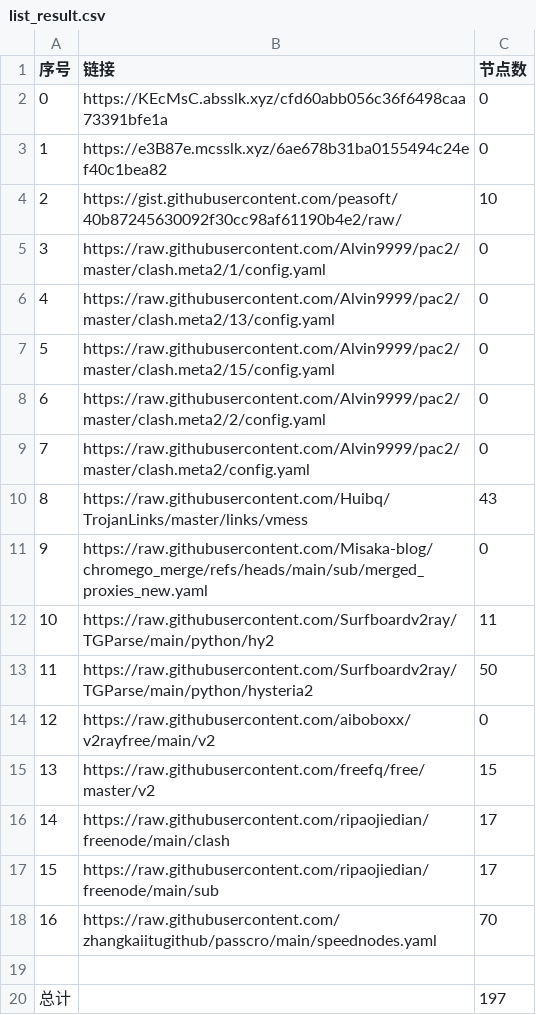
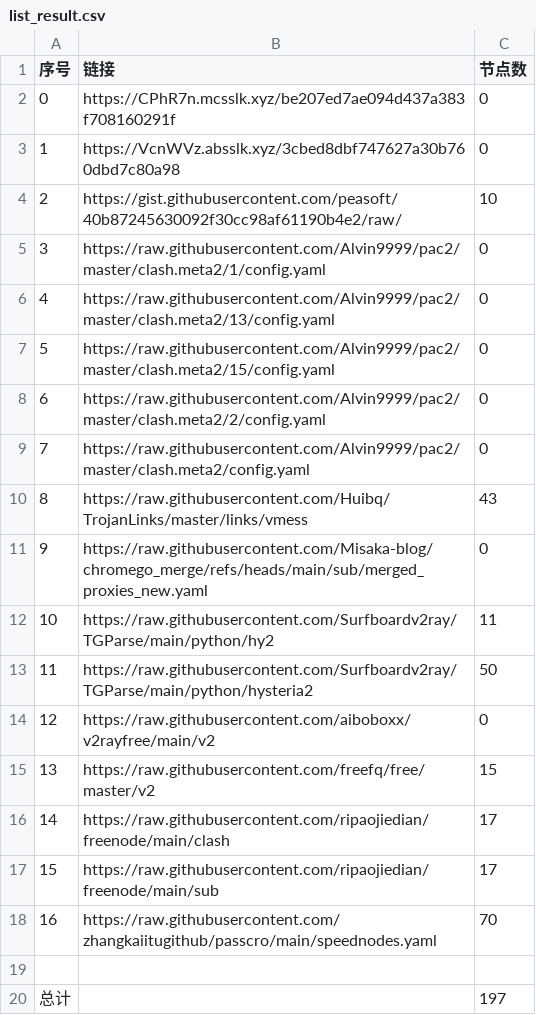
Before and after one commit to liuhtt/liunomorewalls, a CSV file: list_result.csv, drawn as a sheet.

```diff
--- a/list_result.csv
+++ b/list_result.csv
@@ -1,4 +1,4 @@
 序号,链接,节点数
-0,https://KEcMsC.absslk.xyz/cfd60abb056c36f6498caa73391bfe1a,0
-1,https://e3B87e.mcsslk.xyz/6ae678b31ba0155494c24ef40c1bea82,0
+0,https://CPhR7n.mcsslk.xyz/be207ed7ae094d437a383f708160291f,0
+1,https://VcnWVz.absslk.xyz/3cbed8dbf747627a30b760dbd7c80a98,0
 2,https://gist.githubusercontent.com/peasoft/40b87245630092f30cc98af61190b4e2/raw/,10
```
Also changed, not shown: 3 other files.
